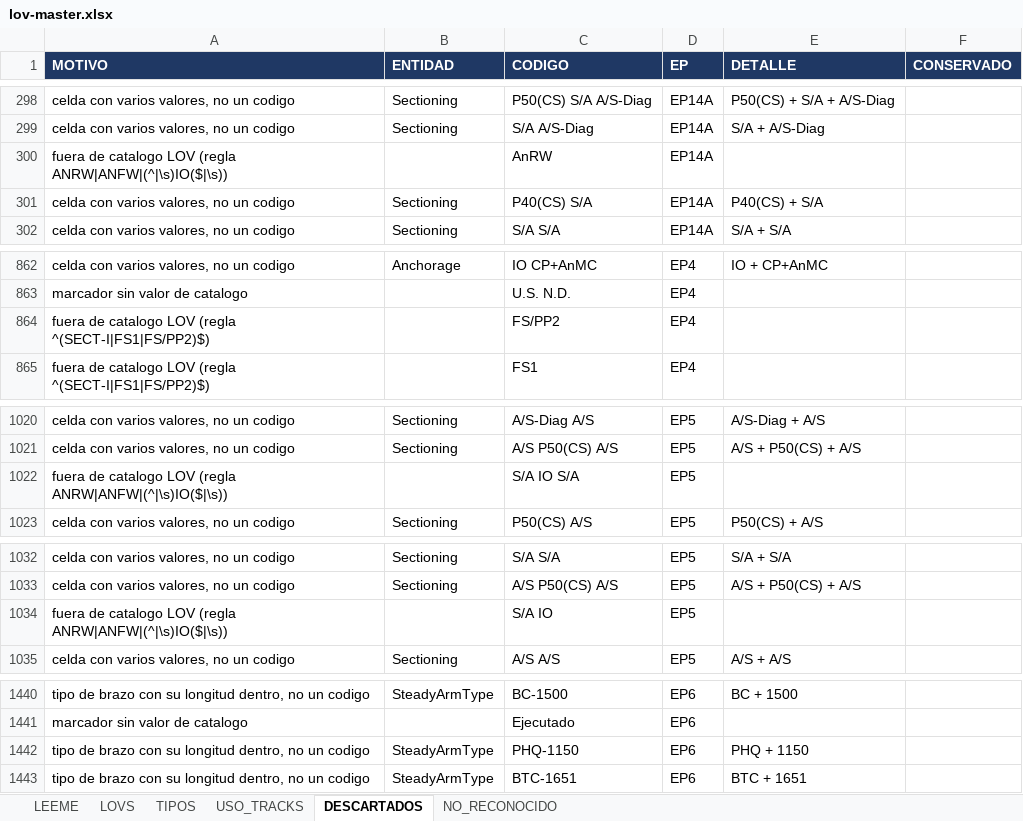
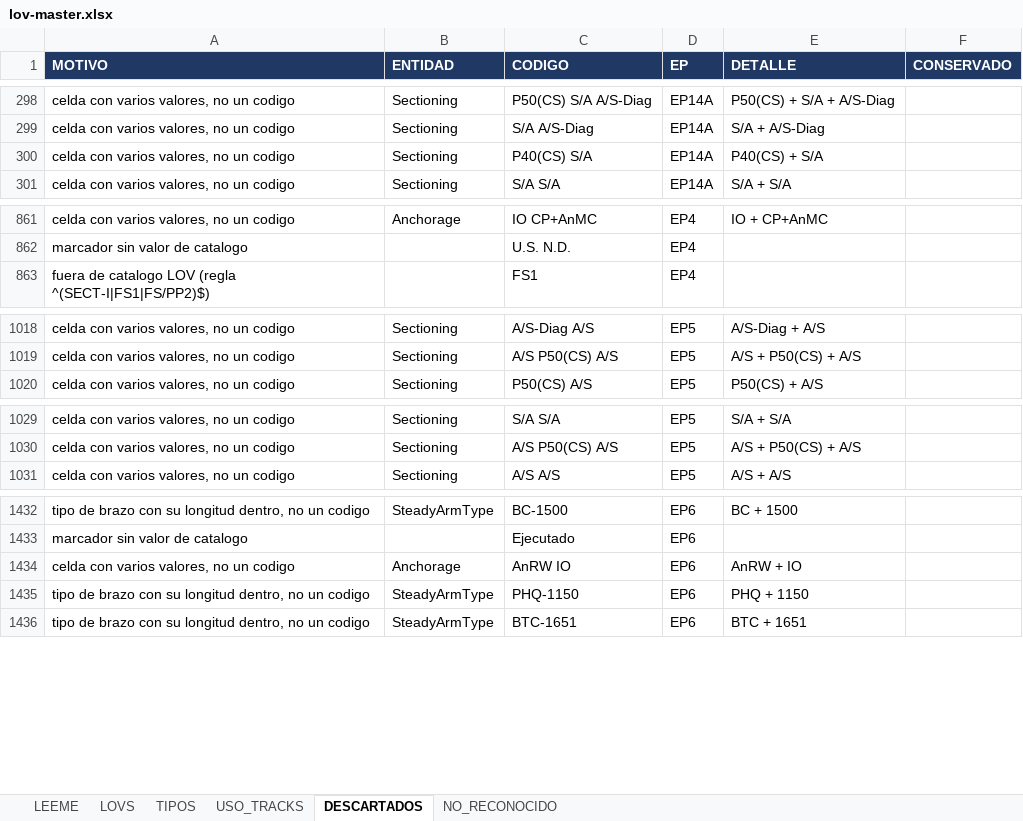
Before and after one commit to alexwarrior1991/mto-configuration, an Excel workbook: data/lov-master.xlsx, sheet DESCARTADOS, drawn as a sheet; only a part is shown, gaps mark what is left out; values as stored, in another font and other column widths than the file's, no borders; removed rows and columns are numbered as before the commit, all else as after; the diff covers the shown part only; the diff names each change by its address in the sheet, - before the commit and + after, or states it on an @@ line.

```diff
--- a/data/lov-master.xlsx (sheet DESCARTADOS)
+++ b/data/lov-master.xlsx (sheet DESCARTADOS)
-row 300: fuera de catalogo LOV (regla ANRW|ANFW|(^|\s)IO($|\s)) |  | AnRW | EP14A
-row 864: fuera de catalogo LOV (regla ^(SECT-I|FS1|FS/PP2)$) |  | FS/PP2 | EP4
-row 1022: fuera de catalogo LOV (regla ANRW|ANFW|(^|\s)IO($|\s)) |  | S/A IO S/A | EP5
-row 1034: fuera de catalogo LOV (regla ANRW|ANFW|(^|\s)IO($|\s)) |  | S/A IO | EP5
+row 1434: celda con varios valores, no un codigo | Anchorage | AnRW IO | EP6 | AnRW + IO
```
Also changed, not shown: 4 added rows and 19 removed rows elsewhere in this sheet, sheet LOVS, 12 other files.
